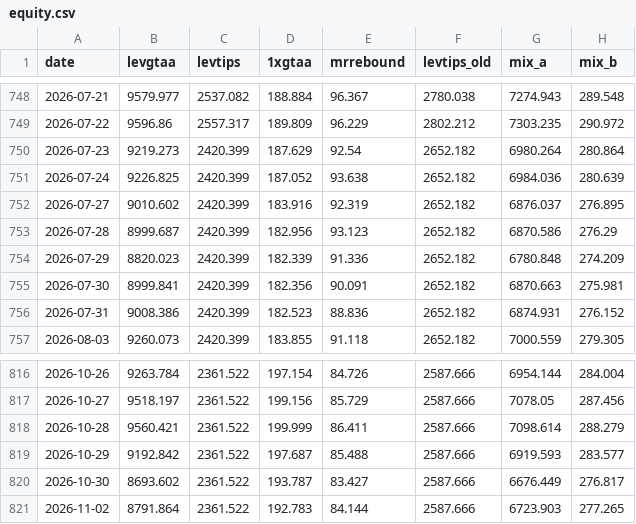
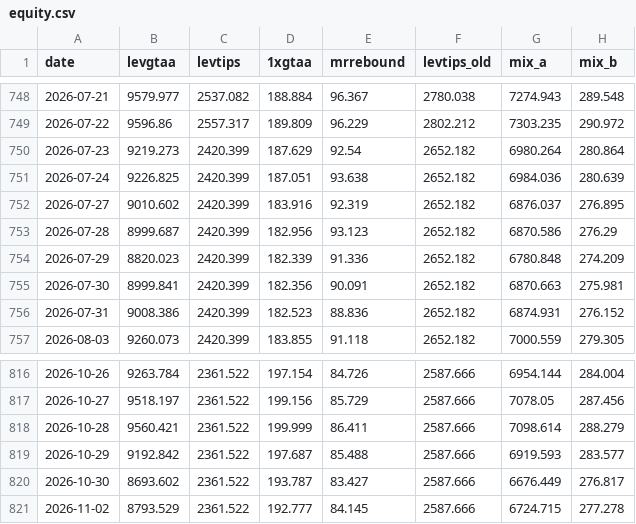
Before and after one commit to Sin3qz/Strategies-dashboard, a CSV file: data/equity.csv, drawn as a sheet; only a part is shown, gaps mark what is left out.

```diff
--- a/data/equity.csv
+++ b/data/equity.csv
@@ -750,3 +750,3 @@ date,levgtaa,levtips,1xgtaa,mrrebound,levtips_old,mix_a,mix_b
 2026-07-23,9219.273,2420.399,187.629,92.54,2652.182,6980.264,280.864
-2026-07-24,9226.825,2420.399,187.052,93.638,2652.182,6984.036,280.639
+2026-07-24,9226.825,2420.399,187.051,93.638,2652.182,6984.036,280.639
 2026-07-27,9010.602,2420.399,183.916,92.319,2652.182,6876.037,276.895
@@ -820,2 +820,2 @@ date,levgtaa,levtips,1xgtaa,mrrebound,levtips_old,mix_a,mix_b
 2026-10-30,8693.602,2361.522,193.787,83.427,2587.666,6676.449,276.817
-2026-11-02,8791.864,2361.522,192.783,84.144,2587.666,6723.903,277.265
+2026-11-02,8793.529,2361.522,192.777,84.145,2587.666,6724.715,277.278
```
Also changed, not shown: data/daily_levtips.csv, data/wikifolio_history.csv, 10 other files.
